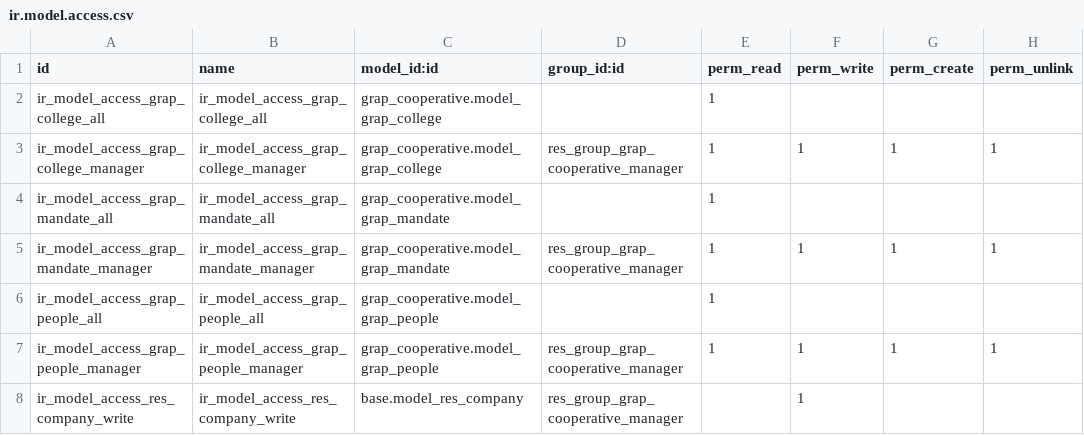
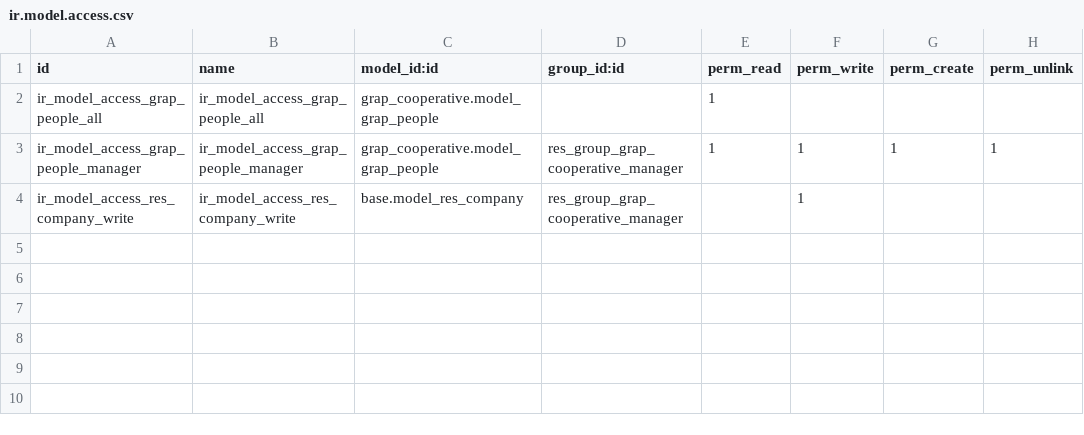
Before and after one commit to grap/grap-odoo-custom, a CSV file: grap_cooperative/security/ir.model.access.csv, drawn as a sheet; the diff names each change by its address in the sheet, - before the commit and + after, or states it on an @@ line.

Commit message:
fixup! [REM] remove college, mandate, pronouns, etc...

```diff
--- a/grap_cooperative/security/ir.model.access.csv
+++ b/grap_cooperative/security/ir.model.access.csv
-row 2: ir_model_access_grap_college_all | ir_model_access_grap_college_all | grap_cooperative.model_grap_college |  | 1
-row 3: ir_model_access_grap_college_manager | ir_model_access_grap_college_manager | grap_cooperative.model_grap_college | res_group_grap_cooperative_manager | 1 | 1 | 1 | 1
-row 4: ir_model_access_grap_mandate_all | ir_model_access_grap_mandate_all | grap_cooperative.model_grap_mandate |  | 1
-row 5: ir_model_access_grap_mandate_manager | ir_model_access_grap_mandate_manager | grap_cooperative.model_grap_mandate | res_group_grap_cooperative_manager | 1 | 1 | 1 | 1
```
Also changed, not shown: 5 other files.
